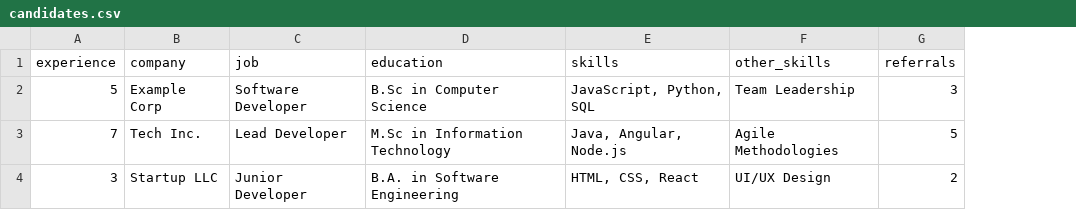
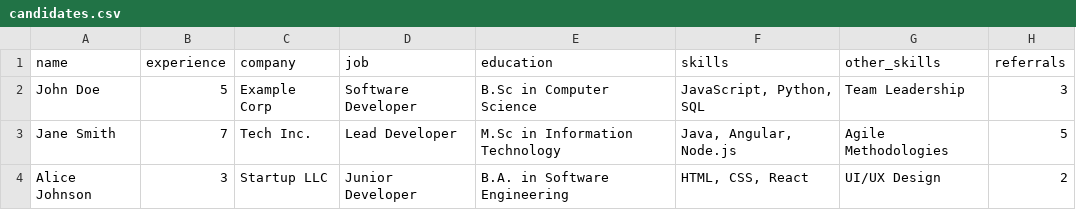
Before and after one commit to ankitaich09/easyhire, a CSV file: data/candidates.csv, drawn as a sheet; the diff names each change by its address in the sheet, - before the commit and + after, or states it on an @@ line.

Commit message:
Update candidates.csv

```diff
--- a/data/candidates.csv
+++ b/data/candidates.csv
+column A (name), rows 2-4: John Doe | Jane Smith | Alice Johnson
```
